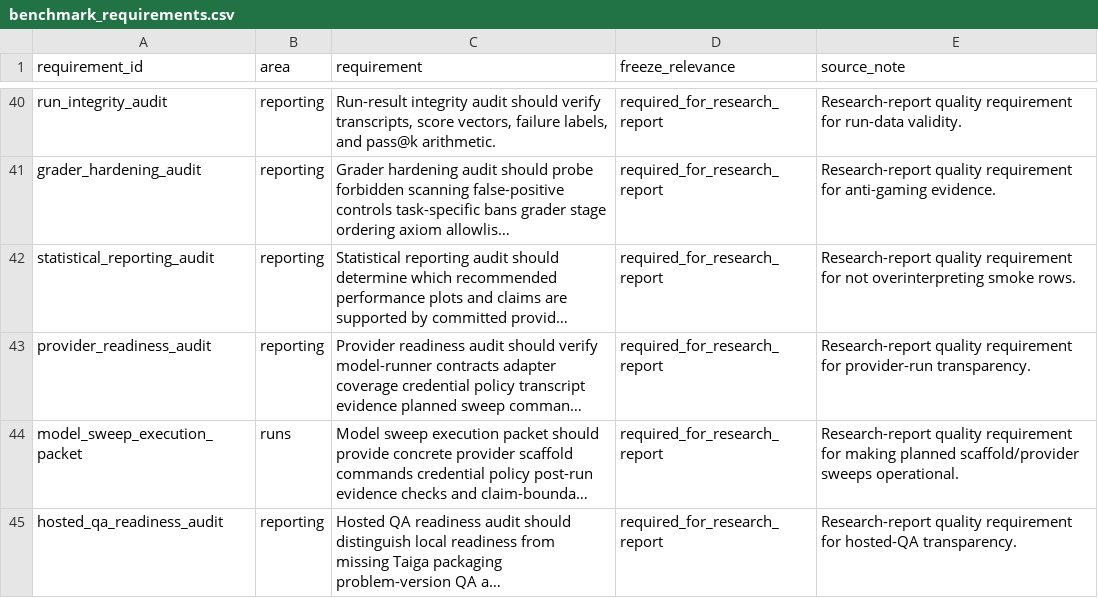
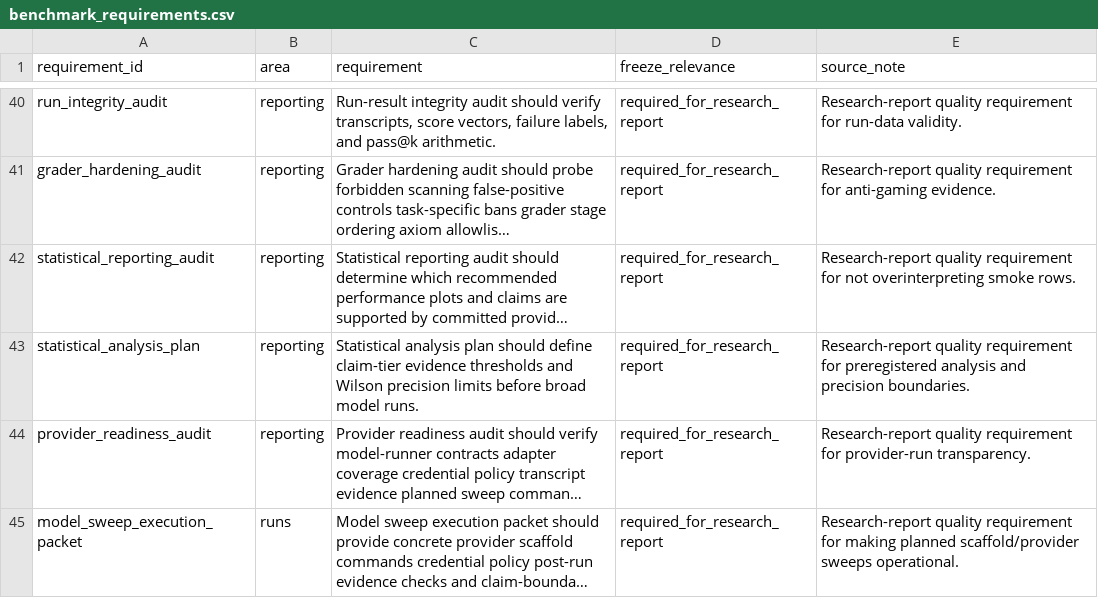
Before and after one commit to sebastian-griego/lean-time-horizon, a CSV file: data/benchmark_requirements.csv, drawn as a sheet; only a part is shown, gaps mark what is left out; the shorter side is filled out with more unchanged rows; long unchanged cells end in …; the diff names each change by its address in the sheet, - before the commit and + after, or states it on an @@ line.

```diff
--- a/data/benchmark_requirements.csv
+++ b/data/benchmark_requirements.csv
+row 43: statistical_analysis_plan | reporting | Statistical analysis plan should define claim-tier evidence thresholds and Wilson precision limits before broad model runs. | required_for_research_report | Research-report quality requirement for preregistered analysis and precision boundaries.
```
Also changed, not shown: data/claim_authorization_matrix.csv, data/claim_evidence_audit.csv, 38 other files.
